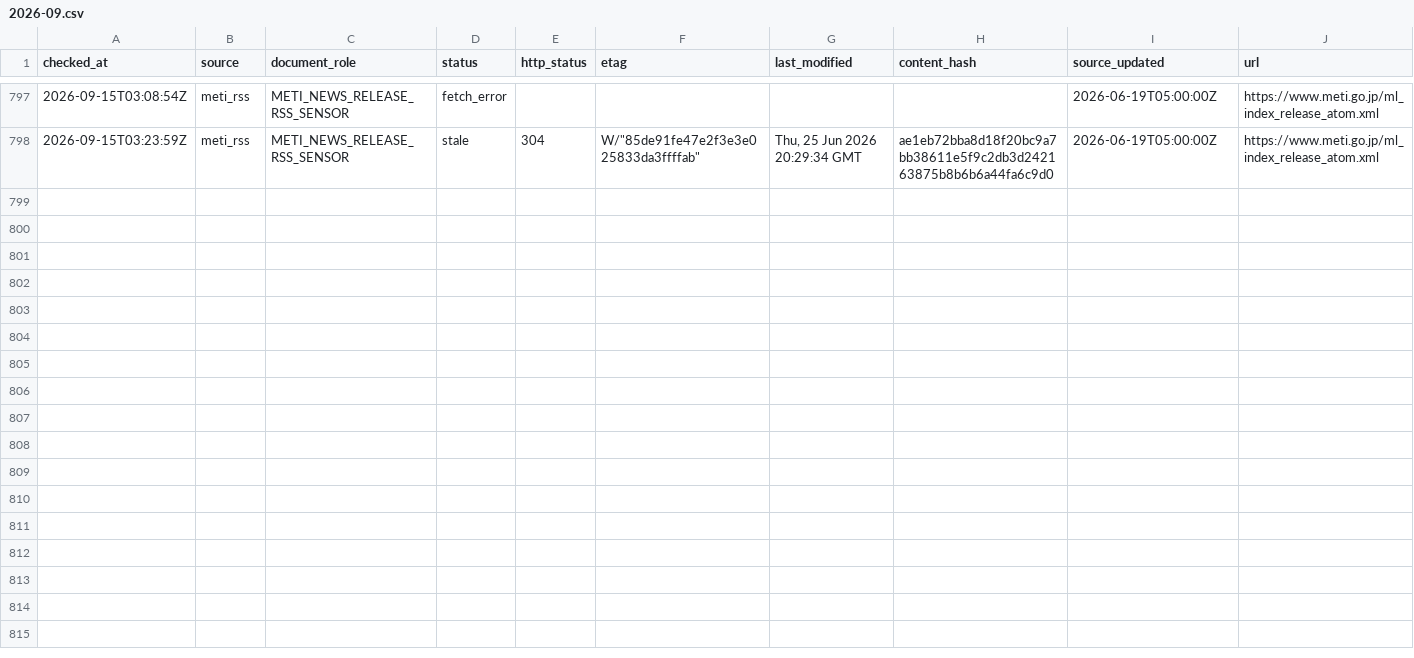
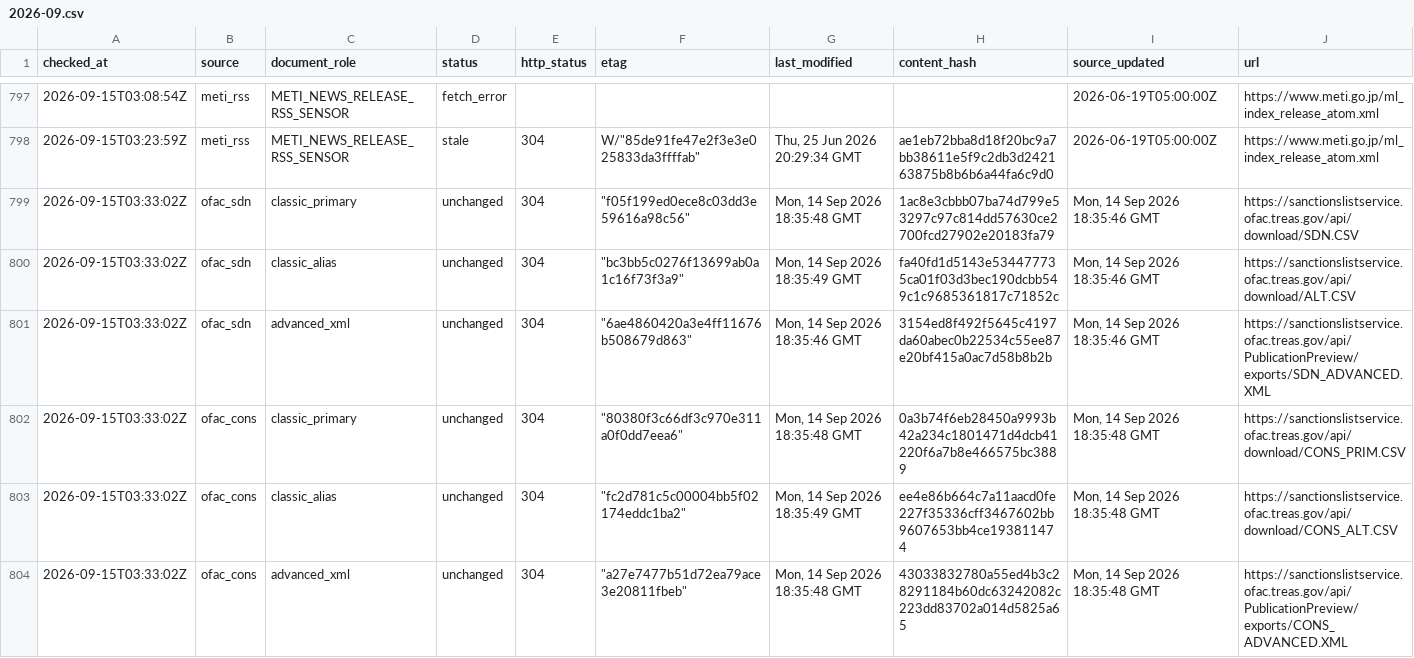
Before and after one commit to kenmizuno-cpu/sanctions-watch, a CSV file: data/source_audit/2026-09.csv, drawn as a sheet; only a part is shown, gaps mark what is left out; rows hold the shown columns only; the diff names each change by its address in the sheet, - before the commit and + after, or states it on an @@ line.

```diff
--- a/data/source_audit/2026-09.csv
+++ b/data/source_audit/2026-09.csv
+row 799: 2026-09-15T03:33:02Z | ofac_sdn | classic_primary | unchanged | 304 | "f05f199ed0ece8c03dd3e59616a98c56" | Mon, 14 Sep 2026 18:35:48 GMT | 1ac8e3cbbb07ba74d799e53297c97c814dd57630ce2700fcd27902e20183fa79 | Mon, 14 Sep 2026 18:35:46 GMT | https://sanctionslistservice.ofac.treas.gov/api/download/SDN.CSV
+row 800: 2026-09-15T03:33:02Z | ofac_sdn | classic_alias | unchanged | 304 | "bc3bb5c0276f13699ab0a1c16f73f3a9" | Mon, 14 Sep 2026 18:35:49 GMT | fa40fd1d5143e534477735ca01f03d3bec190dcbb549c1c9685361817c71852c | Mon, 14 Sep 2026 18:35:46 GMT | https://sanctionslistservice.ofac.treas.gov/api/download/ALT.CSV
+row 801: 2026-09-15T03:33:02Z | ofac_sdn | advanced_xml | unchanged | 304 | "6ae4860420a3e4ff11676b508679d863" | Mon, 14 Sep 2026 18:35:46 GMT | 3154ed8f492f5645c4197da60abec0b22534c55ee87e20bf415a0ac7d58b8b2b | Mon, 14 Sep 2026 18:35:46 GMT | https://sanctionslistservice.ofac.treas.gov/api/PublicationPreview/exports/SDN_ADVANCED.XML
+row 802: 2026-09-15T03:33:02Z | ofac_cons | classic_primary | unchanged | 304 | "80380f3c66df3c970e311a0f0dd7eea6" | Mon, 14 Sep 2026 18:35:48 GMT | 0a3b74f6eb28450a9993b42a234c1801471d4dcb41220f6a7b8e466575bc3889 | Mon, 14 Sep 2026 18:35:48 GMT | https://sanctionslistservice.ofac.treas.gov/api/download/CONS_PRIM.CSV
+row 803: 2026-09-15T03:33:02Z | ofac_cons | classic_alias | unchanged | 304 | "fc2d781c5c00004bb5f02174eddc1ba2" | Mon, 14 Sep 2026 18:35:49 GMT | ee4e86b664c7a11aacd0fe227f35336cff3467602bb9607653bb4ce193811474 | Mon, 14 Sep 2026 18:35:48 GMT | https://sanctionslistservice.ofac.treas.gov/api/download/CONS_ALT.CSV
+row 804: 2026-09-15T03:33:02Z | ofac_cons | advanced_xml | unchanged | 304 | "a27e7477b51d72ea79ace3e20811fbeb" | Mon, 14 Sep 2026 18:35:48 GMT | 43033832780a55ed4b3c28291184b60dc63242082c223dd83702a014d5825a65 | Mon, 14 Sep 2026 18:35:48 GMT | https://sanctionslistservice.ofac.treas.gov/api/PublicationPreview/exports/CONS_ADVANCED.XML
```
Also changed, not shown: data/dashboard/status.csv, data/heartbeat/2026-09.csv.
